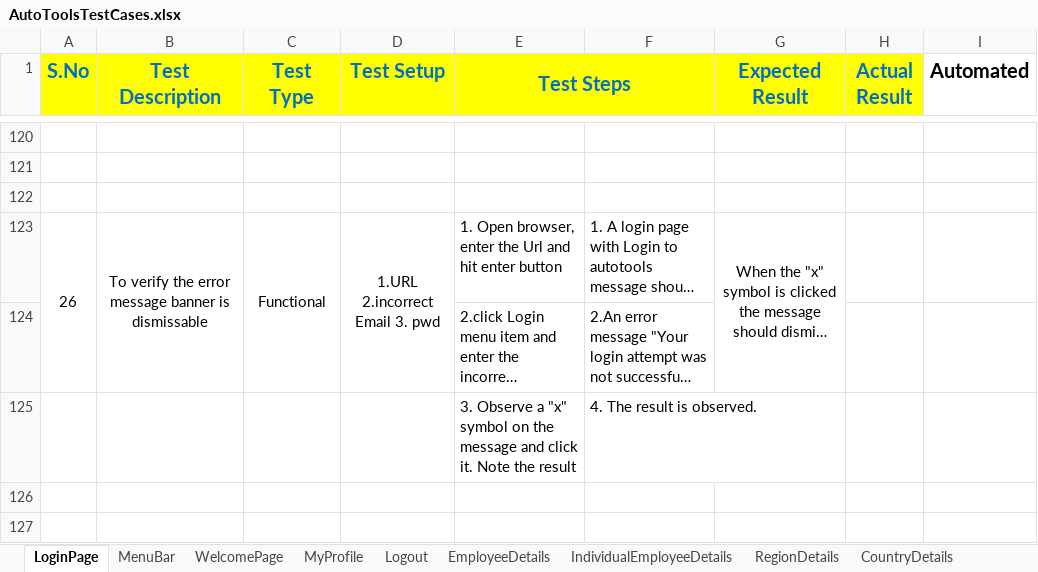
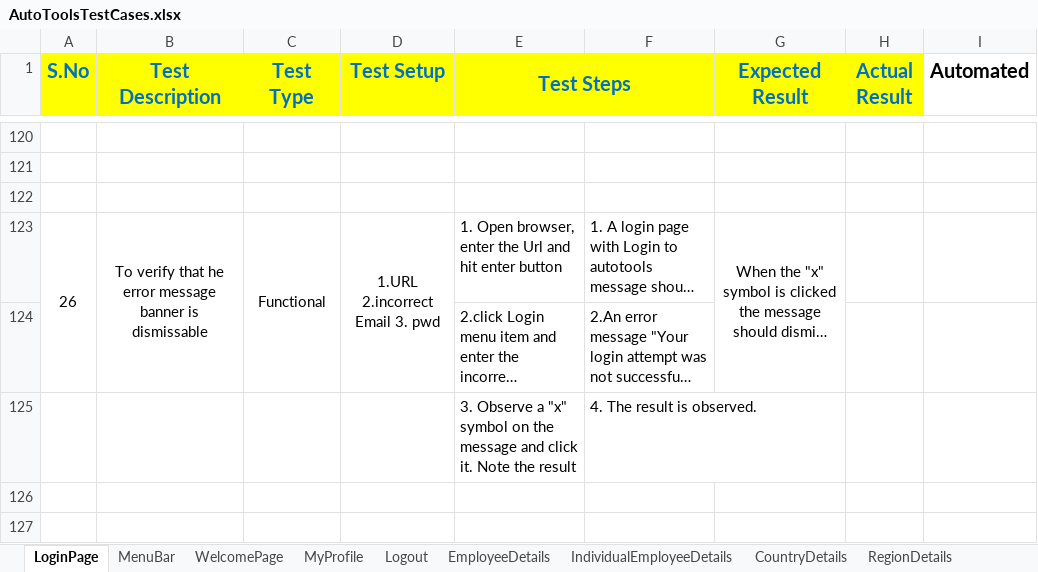
Before and after one commit to p9madhavi/TestCases1, an Excel workbook: AutoToolsTestCases.xlsx, sheet LoginPage, drawn as a sheet; only a part is shown, gaps mark what is left out; long unchanged cells end in …; values as stored, in another font and other column widths than the file's, no borders; the diff names each change by its address in the sheet, - before the commit and + after, or states it on an @@ line.

Commit message:
upto Regions

```diff
--- a/AutoToolsTestCases.xlsx (sheet LoginPage)
+++ b/AutoToolsTestCases.xlsx (sheet LoginPage)
@@ sheet tab order changed: LoginPage | MenuBar | WelcomePage | MyProfile | Logout | EmployeeDetails | IndividualEmployeeDetails | CountryDetails | RegionDetails @@
-B123 (Test Description): To verify the error message…
+B123 (Test Description): To verify that he error message…
```
Also changed, not shown: sheet MyProfile, sheet RegionDetails, sheet EmployeeDetails, sheet CountryDetails, sheet LocationDetails.
